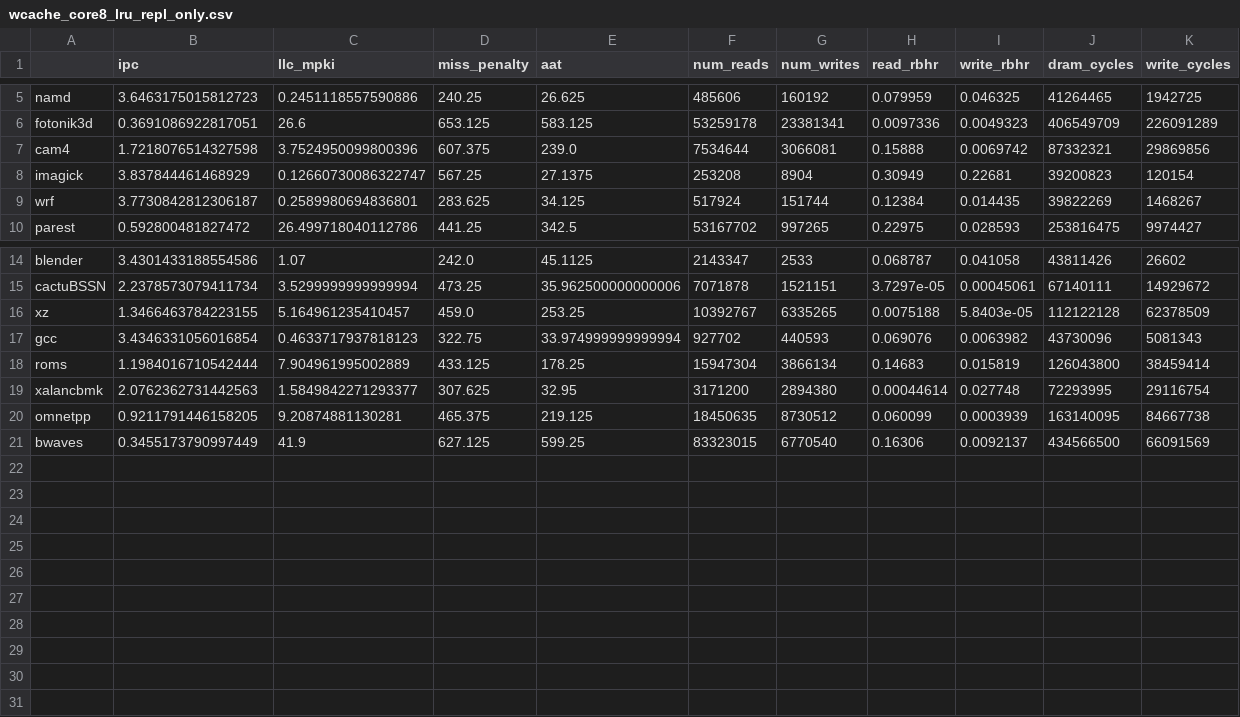
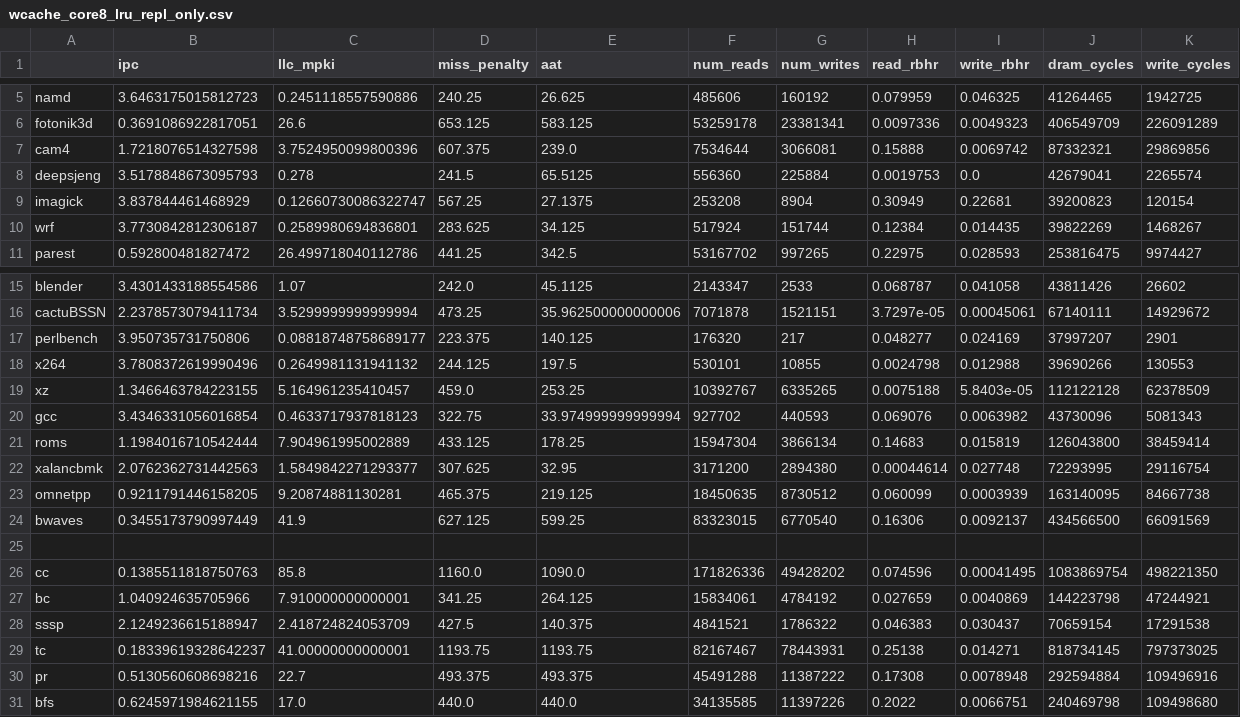
Before and after one commit to suhaskvittal/frost, a CSV file: data/wcache_core8_lru_repl_only.csv, drawn as a sheet; only a part is shown, gaps mark what is left out.

```diff
--- a/data/wcache_core8_lru_repl_only.csv
+++ b/data/wcache_core8_lru_repl_only.csv
@@ -7,2 +7,3 @@ fotonik3d,0.3691086922817051,26.6,653.125,583.125,53259178,23381341,0.0097336,0.
 cam4,1.7218076514327598,3.7524950099800396,607.375,239.0,7534644,3066081,0.15888,0.0069742,87332321,29869856
+deepsjeng,3.5178848673095793,0.278,241.5,65.5125,556360,225884,0.0019753,0.0,42679041,2265574
 imagick,3.837844461468929,0.12660730086322747,567.25,27.1375,253208,8904,0.30949,0.22681,39200823,120154
@@ -15,2 +16,4 @@ blender,3.4301433188554586,1.07,242.0,45.1125,2143347,2533,0.068787,0.041058,438
 cactuBSSN,2.2378573079411734,3.5299999999999994,473.25,35.962500000000006,7071878,1521151,3.7297e-05,0.00045061,67140111,14929672
+perlbench,3.950735731750806,0.08818748758689177,223.375,140.125,176320,217,0.048277,0.024169,37997207,2901
+x264,3.7808372619990496,0.2649981131941132,244.125,197.5,530101,10855,0.0024798,0.012988,39690266,130553
 xz,1.3466463784223155,5.164961235410457,459.0,253.25,10392767,6335265,0.0075188,5.8403e-05,112122128,62378509
@@ -21 +24,8 @@ omnetpp,0.9211791446158205,9.20874881130281,465.375,219.125,18450635,8730512,0.0
 bwaves,0.3455173790997449,41.9,627.125,599.25,83323015,6770540,0.16306,0.0092137,434566500,66091569
+
+cc,0.1385511818750763,85.8,1160.0,1090.0,171826336,49428202,0.074596,0.00041495,1083869754,498221350
+bc,1.040924635705966,7.910000000000001,341.25,264.125,15834061,4784192,0.027659,0.0040869,144223798,47244921
+sssp,2.1249236615188947,2.418724824053709,427.5,140.375,4841521,1786322,0.046383,0.030437,70659154,17291538
+tc,0.18339619328642237,41.00000000000001,1193.75,1193.75,82167467,78443931,0.25138,0.014271,818734145,797373025
+pr,0.5130560608698216,22.7,493.375,493.375,45491288,11387222,0.17308,0.0078948,292594884,109496916
+bfs,0.6245971984621155,17.0,440.0,440.0,34135585,11397226,0.2022,0.0066751,240469798,109498680
```
Also changed, not shown: data/baseline_core8_lru.csv, data/vwq_core8_lru.csv, 6 other files.
